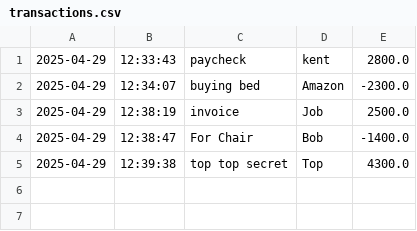
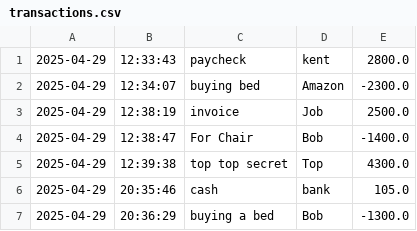
Before and after one commit to abdule18/AccountingLedgerApp, a CSV file: transactions.csv, drawn as a sheet; the diff names each change by its address in the sheet, - before the commit and + after, or states it on an @@ line.

```diff
--- a/transactions.csv
+++ b/transactions.csv
+row 6: 2025-04-29 | 20:35:46 | cash | bank | 105.0
+row 7: 2025-04-29 | 20:36:29 | buying a bed | Bob | -1300.0
```
Also changed, not shown: 2 other files.
